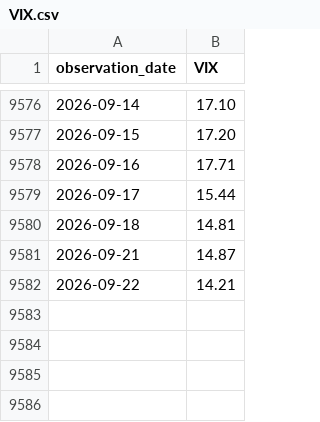
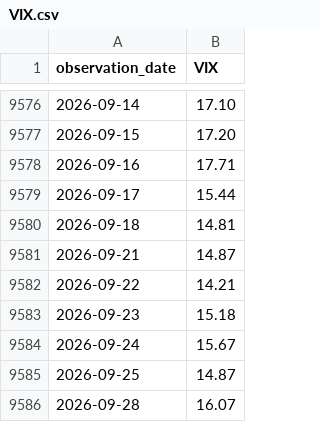
Before and after one commit to uihansol/credit-cycle-dashboard, a CSV file: credit-cycle/data/VIX.csv, drawn as a sheet; only a part is shown, gaps mark what is left out.

```diff
--- a/credit-cycle/data/VIX.csv
+++ b/credit-cycle/data/VIX.csv
@@ -9582 +9582,5 @@ observation_date,VIX
 2026-09-22,14.21
+2026-09-23,15.18
+2026-09-24,15.67
+2026-09-25,14.87
+2026-09-28,16.07
```
Also changed, not shown: credit-cycle/data/DAAA.csv, credit-cycle/data/DBAA.csv, 5 other files.
